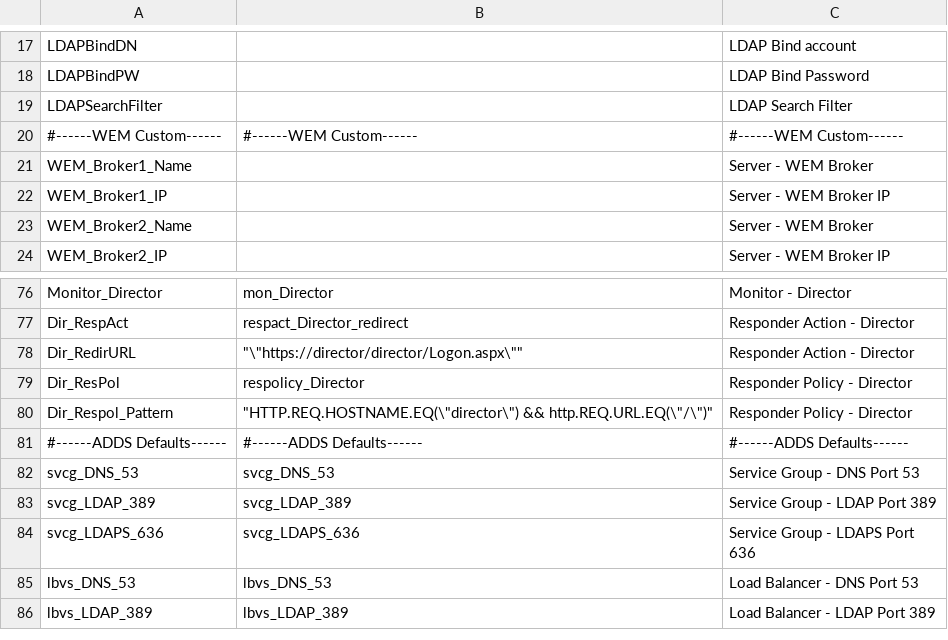
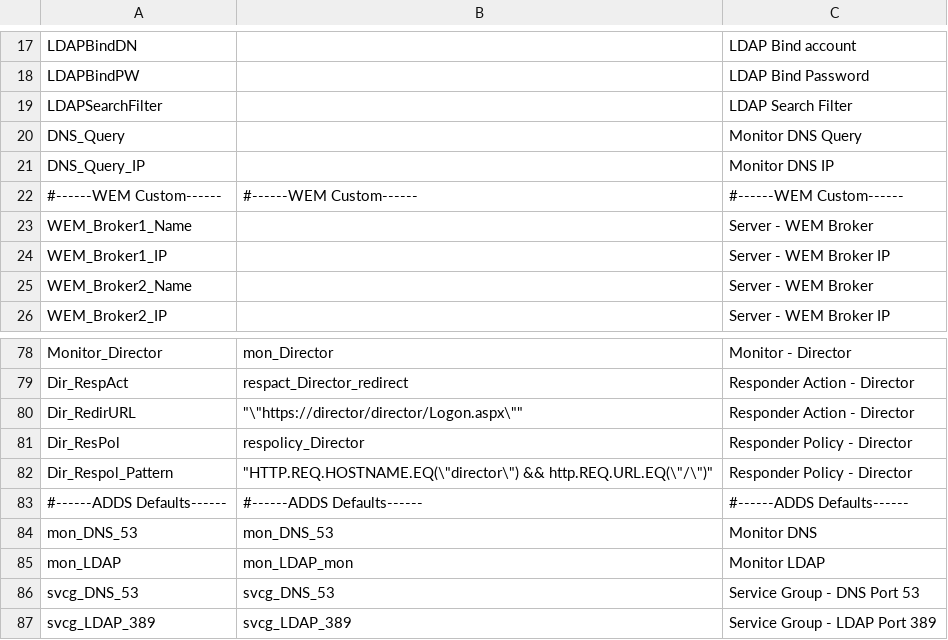
Before and after one commit to JamesKindon/Citrix, a CSV file: ADC Config Builder/ADCConfig.csv, drawn as a sheet; only a part is shown, gaps mark what is left out; the shorter side is filled out with more unchanged rows; the diff names each change by its address in the sheet, - before the commit and + after, or states it on an @@ line.

```diff
--- a/ADC Config Builder/ADCConfig.csv
+++ b/ADC Config Builder/ADCConfig.csv
+row 20: DNS_Query |  | Monitor DNS Query
+row 21: DNS_Query_IP |  | Monitor DNS IP
+row 84: mon_DNS_53 | mon_DNS_53 | Monitor DNS
+row 85: mon_LDAP | mon_LDAP_mon | Monitor LDAP
```
Also changed, not shown: 1 other file.
